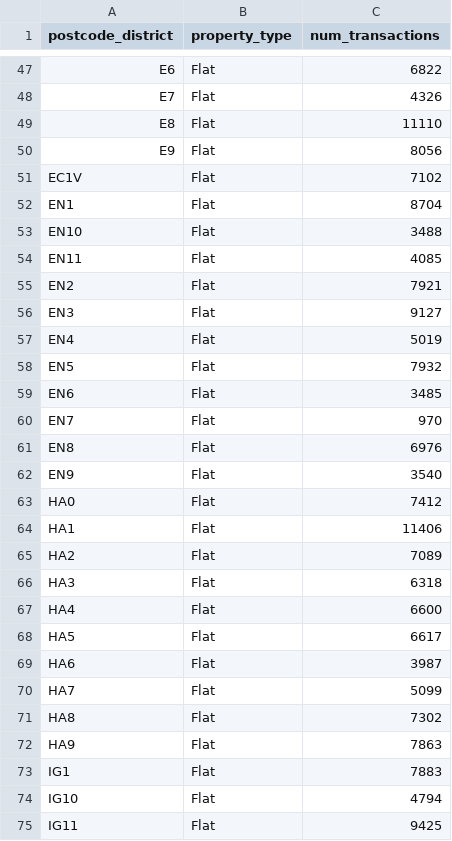
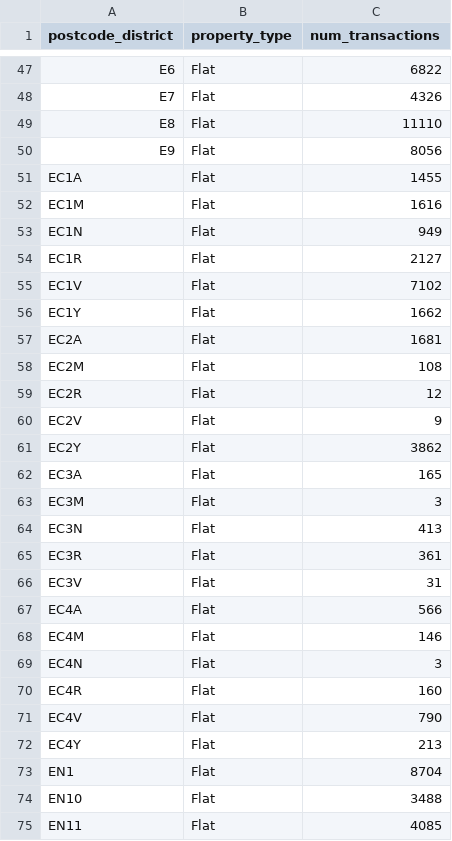
Before and after one commit to butlerwill1/land-registry-socio-analysis, a CSV file: 2_local_processing/3_gold/property_type_groupby_london_flats.csv, drawn as a sheet; only a part is shown, gaps mark what is left out; the shorter side is filled out with more unchanged rows; the diff covers the shown part only.

Commit message:
Restore Central London coverage

```diff
--- a/2_local_processing/3_gold/property_type_groupby_london_flats.csv
+++ b/2_local_processing/3_gold/property_type_groupby_london_flats.csv
@@ -50,3 +50,24 @@ E8,Flat,11110
 E9,Flat,8056
+EC1A,Flat,1455
+EC1M,Flat,1616
+EC1N,Flat,949
+EC1R,Flat,2127
 EC1V,Flat,7102
+EC1Y,Flat,1662
+EC2A,Flat,1681
+EC2M,Flat,108
+EC2R,Flat,12
+EC2V,Flat,9
+EC2Y,Flat,3862
+EC3A,Flat,165
+EC3M,Flat,3
+EC3N,Flat,413
+EC3R,Flat,361
+EC3V,Flat,31
+EC4A,Flat,566
+EC4M,Flat,146
+EC4N,Flat,3
+EC4R,Flat,160
+EC4V,Flat,790
+EC4Y,Flat,213
 EN1,Flat,8704
```
Also changed, not shown: 34 added rows elsewhere in this file, 31 other files.
